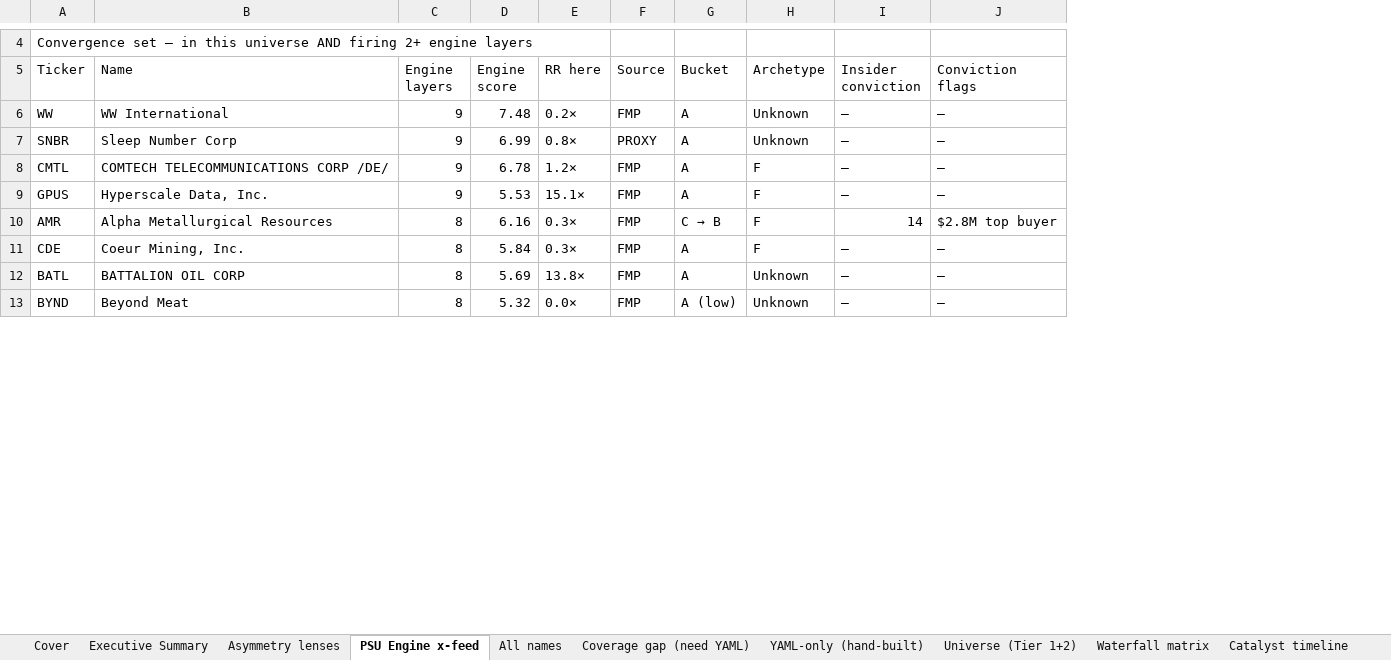
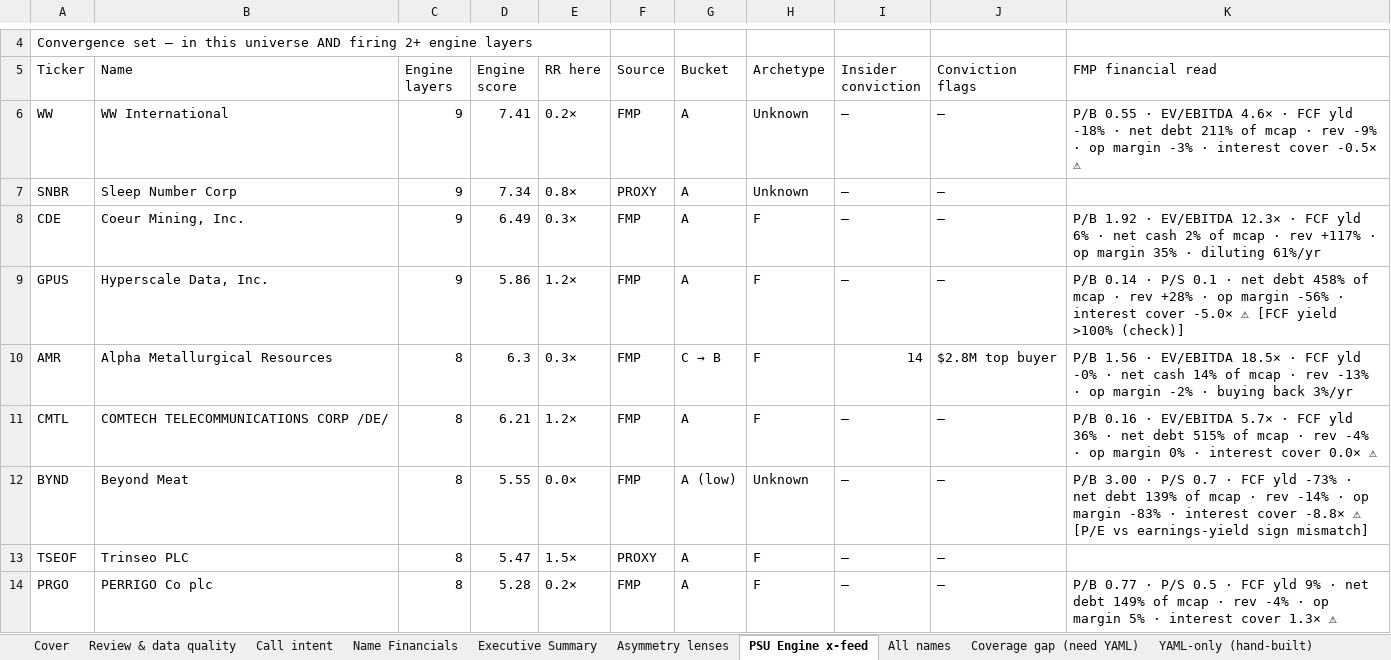
Before and after one commit to jupitersstring/cyclepapa, an Excel workbook: cyclepapa_risk_reward_workbook.xlsx, sheet PSU Engine x-feed, drawn as a sheet; only a part is shown, gaps mark what is left out; values as stored, in another font and other column widths than the file's, no cell formats; removed rows and columns are numbered as before the commit, all else as after; the diff covers the shown part only; the diff names each change by its address in the sheet, - before the commit and + after, or states it on an @@ line.

```diff
--- a/cyclepapa_risk_reward_workbook.xlsx (sheet PSU Engine x-feed)
+++ b/cyclepapa_risk_reward_workbook.xlsx (sheet PSU Engine x-feed)
+sheet tab: Review & data quality
+sheet tab: Call intent
+sheet tab: Name Financials
+column K (FMP financial read), rows 6-12: P/B 0.55 · EV/EBITDA 4.6× · FCF yld -18% · net debt 211% of mcap · rev -9% · op margin -3% · interest cover -0.5× ⚠ |  | P/B 1.92 · EV/EBITDA 12.3× · FCF yld 6% · net cash 2% of mcap · rev +117% · op margin 35% · diluting 61%/yr | P/B 0.14 · P/S 0.1 · net debt 458% of mcap · rev +28% · op margin -56% · interest cover -5.0× ⚠ [FCF yield >100% (check)] | P/B 1.56 · EV/EBITDA 18.5× · FCF yld -0% · net cash 14% of mcap · rev -13% · op margin -2% · buying back 3%/yr | P/B 0.16 · EV/EBITDA 5.7× · FCF yld 36% · net debt 515% of mcap · rev -4% · op margin 0% · interest cover 0.0× ⚠ | P/B 3.00 · P/S 0.7 · FCF yld -73% · net debt 139% of mcap · rev -14% · op margin -83% · interest cover -8.8× ⚠ [P/E vs earnings-yield sign mismatch]
-D6 (Engine score): 7.48
+D6 (Engine score): 7.41
-D7 (Engine score): 6.99
+D7 (Engine score): 7.34
-A8 (Ticker): CMTL
+A8 (Ticker): CDE
-B8 (Name): COMTECH TELECOMMUNICATIONS CORP /DE/
+B8 (Name): Coeur Mining, Inc.
-D8 (Engine score): 6.78
+D8 (Engine score): 6.49
-E8 (RR here): 1.2×
+E8 (RR here): 0.3×
-D9 (Engine score): 5.53
+D9 (Engine score): 5.86
-E9 (RR here): 15.1×
+E9 (RR here): 1.2×
-D10 (Engine score): 6.16
+D10 (Engine score): 6.3
-A11 (Ticker): CDE
+A11 (Ticker): CMTL
-B11 (Name): Coeur Mining, Inc.
+B11 (Name): COMTECH TELECOMMUNICATIONS CORP /DE/
-D11 (Engine score): 5.84
+D11 (Engine score): 6.21
-E11 (RR here): 0.3×
+E11 (RR here): 1.2×
-row 12: BATL | BATTALION OIL CORP | 8 | 5.69 | 13.8× | FMP | A | Unknown | — | —
-D12 (Engine score): 5.32
+D12 (Engine score): 5.55
+row 13: TSEOF | Trinseo PLC | 8 | 5.47 | 1.5× | PROXY | A | F | — | —
+row 14: PRGO | PERRIGO Co plc | 8 | 5.28 | 0.2× | FMP | A | F | — | — | P/B 0.77 · P/S 0.5 · FCF yld 9% · net debt 149% of mcap · rev -4% · op margin 5% · interest cover 1.3× ⚠
```
Also changed, not shown: 27 added rows, 28 removed rows and 57 edited cells elsewhere in this sheet, sheet All names, sheet Executive Summary, sheet Asymmetry lenses, sheet Coverage gap (need YAML), sheet Portfolio sizing, sheet YAML-only (hand-built), 6 more sheets, cell formats, MOST_ASYMMETRIC.xlsx, OTC_BOOK.xlsx, 33 other files.
